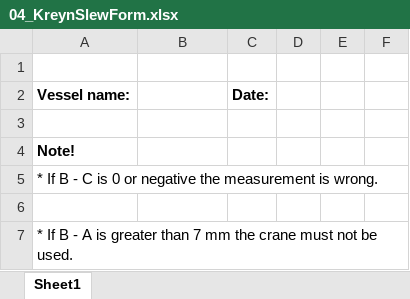
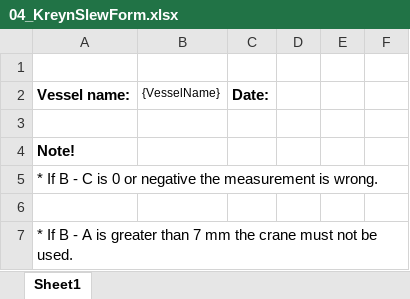
Before and after one commit to serdardal/telerikUI, an Excel workbook: WebApplication1/Forms/04_KreynSlewForm.xlsx, sheet Sheet1, drawn as a sheet; only a part is shown; values as stored, in another font and other column widths than the file's, no borders; the diff names each change by its address in the sheet, - before the commit and + after, or states it on an @@ line.

```diff
--- a/WebApplication1/Forms/04_KreynSlewForm.xlsx (sheet Sheet1)
+++ b/WebApplication1/Forms/04_KreynSlewForm.xlsx (sheet Sheet1)
-B2: (empty)
+B2: {VesselName}
```
Also changed, not shown: WebApplication1/Forms/01_AylıkDGKrank.xlsx, WebApplication1/Forms/02_bloksaplamaları.xlsx, 3 other files.
